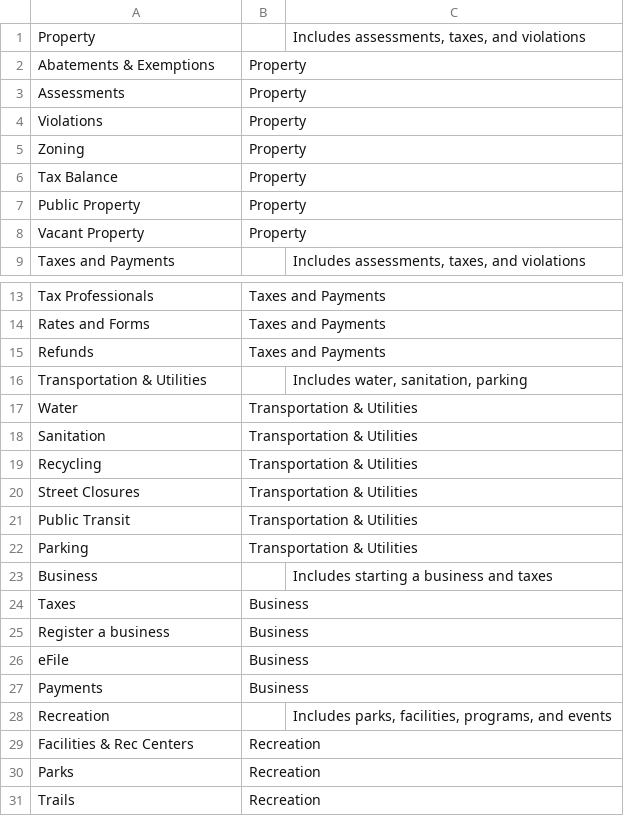
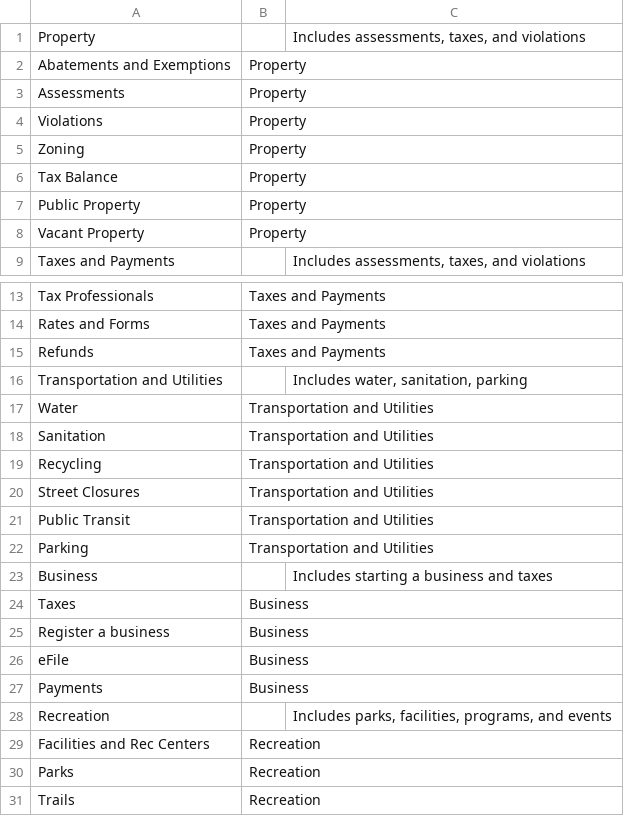
Before and after one commit to CityOfPhiladelphia/phila.gov, a CSV file: scripts/topics.csv, drawn as a sheet; only a part is shown, gaps mark what is left out.

Commit message:
Change all & to 'and'

```diff
--- a/scripts/topics.csv
+++ b/scripts/topics.csv
@@ -1,3 +1,3 @@
 Property,,"Includes assessments, taxes, and violations"
-Abatements & Exemptions,Property,
+Abatements and Exemptions,Property,
 Assessments,Property,
@@ -15,9 +15,9 @@ Rates and Forms,Taxes and Payments,
 Refunds,Taxes and Payments,
-Transportation & Utilities,,"Includes water, sanitation, parking"
-Water,Transportation & Utilities,
-Sanitation,Transportation & Utilities,
-Recycling,Transportation & Utilities,
-Street Closures,Transportation & Utilities,
-Public Transit,Transportation & Utilities,
-Parking,Transportation & Utilities,
+Transportation and Utilities,,"Includes water, sanitation, parking"
+Water,Transportation and Utilities,
+Sanitation,Transportation and Utilities,
+Recycling,Transportation and Utilities,
+Street Closures,Transportation and Utilities,
+Public Transit,Transportation and Utilities,
+Parking,Transportation and Utilities,
 Business,,Includes starting a business and taxes
@@ -28,3 +28,3 @@ Payments,Business,
 Recreation,,"Includes parks, facilities, programs, and events"
-Facilities & Rec Centers,Recreation,
+Facilities and Rec Centers,Recreation,
 Parks,Recreation,
```
